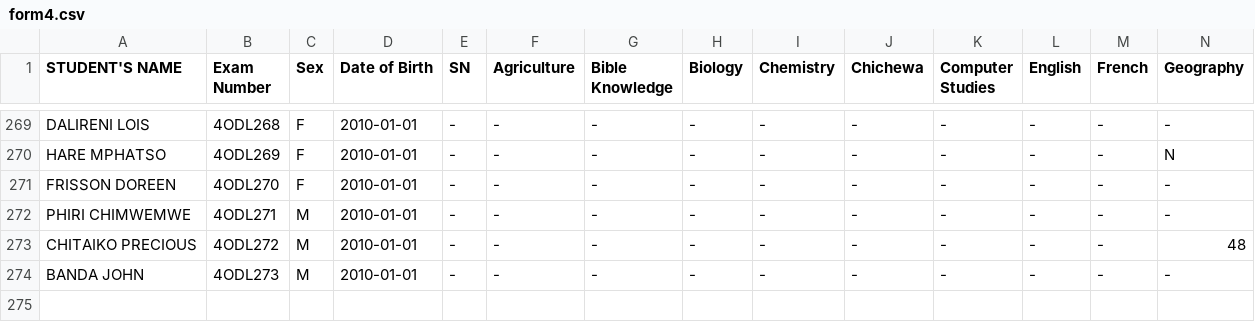
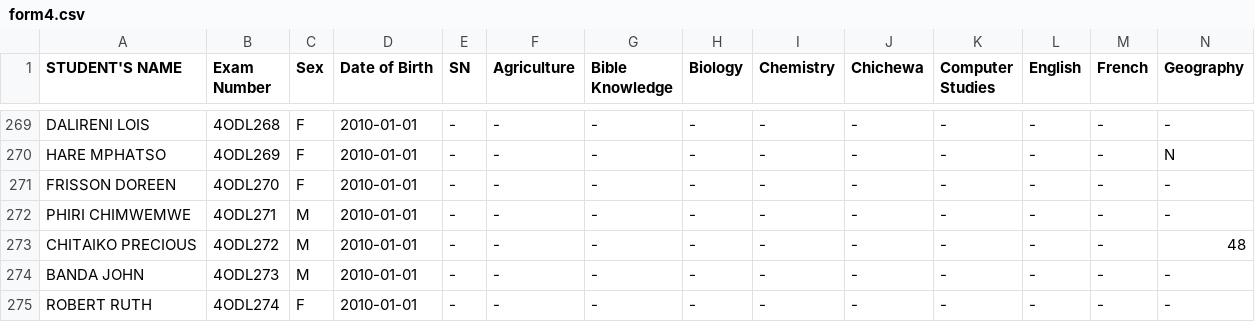
Before and after one commit to enitac/en1, a CSV file: form4.csv, drawn as a sheet; only a part is shown, gaps mark what is left out; rows hold the shown columns only; the diff names each change by its address in the sheet, - before the commit and + after, or states it on an @@ line.

Commit message:
Added student: ROBERT RUTH (4ODL274) to form4

```diff
--- a/form4.csv
+++ b/form4.csv
+row 275: ROBERT RUTH | 4ODL274 | F | 2010-01-01 | - | - | - | - | - | - | - | - | - | -
```
